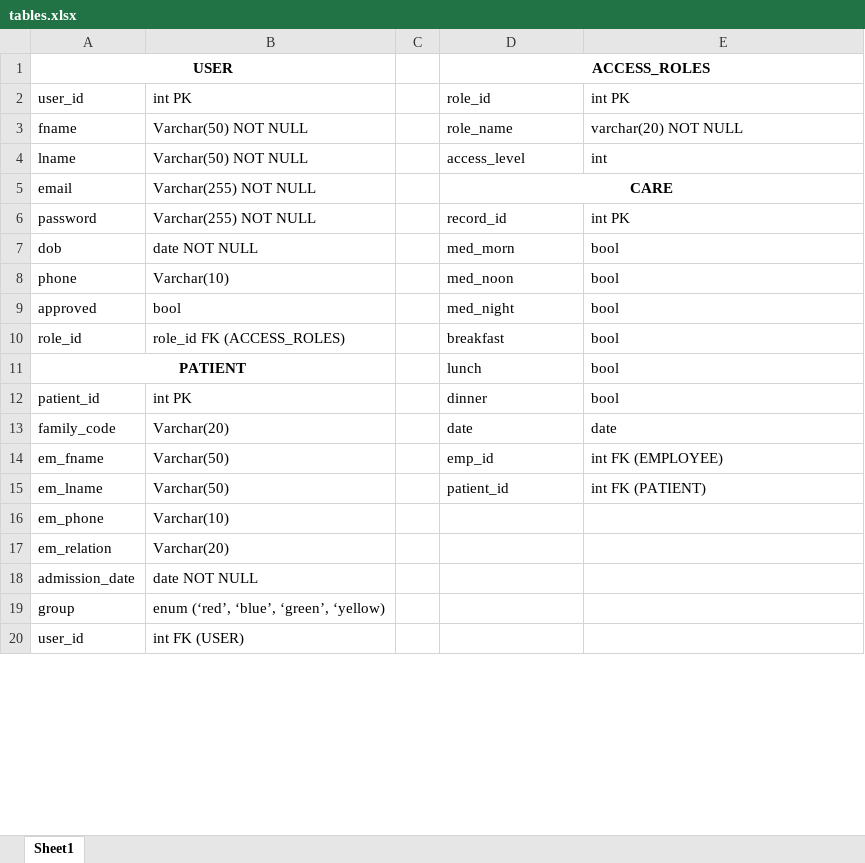
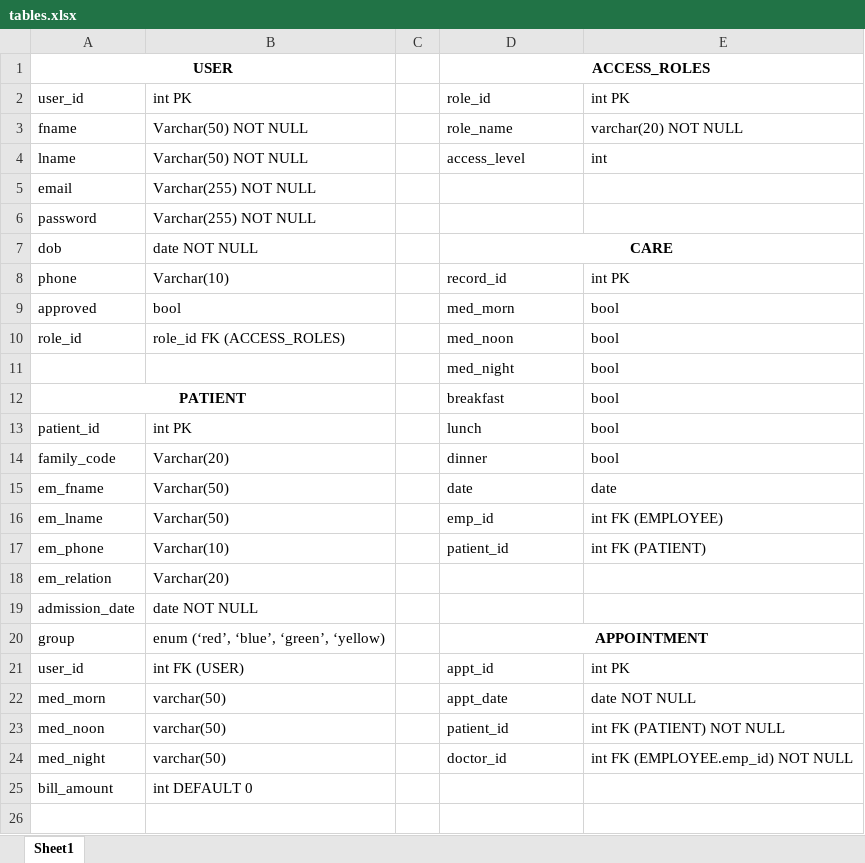
Before and after one commit to emott13/aegis, an Excel workbook: tables.xlsx, sheet Sheet1, drawn as a sheet; only a part is shown; the shorter side is filled out with more unchanged rows; values as stored, in another font and other column widths than the file's, no borders; removed rows and columns are numbered as before the commit, all else as after; the diff covers the shown part only; the diff names each change by its address in the sheet, - before the commit and + after, or states it on an @@ line.

Commit message:
Updated tables spreadsheet and removed MEDICATION, BILL, and PAYMENT tables. Data like bill_amount, med_morn, med_noon, med_night are now in the PATIENT table

```diff
--- a/tables.xlsx (sheet Sheet1)
+++ b/tables.xlsx (sheet Sheet1)
-D5: CARE
+D5: (empty)
-D5:E5 merged
-D6: record_id
+D6: (empty)
-E6: int PK
+E6: (empty)
-D7: med_morn
+D7: CARE
@@ D7 bold: off → on, alignment: left → center @@
+D7:E7 merged
-E7: bool
+E7: (empty)
-D8: med_noon
+D8: record_id
-E8: bool
+E8: int PK
-D9: med_night
+D9: med_morn
-D10: breakfast
+D10: med_noon
+row 11:  |  |  | med_night | bool
-D12: lunch
+D12: breakfast
-D13: dinner
+D13: lunch
-D14: date
+D14: dinner
-E14: date
+E14: bool
-D15: emp_id
+D15: date
-E15: int FK (EMPLOYEE)
+E15: date
-D16: patient_id
+D16: emp_id
-E16: int FK (PATIENT)
+E16: int FK (EMPLOYEE)
-D17: (empty)
+D17: patient_id
-E17: (empty)
+E17: int FK (PATIENT)
-D20: (empty)
+D20: APPOINTMENT
+D20:E20 merged
+row 21: user_id | int FK (USER) |  | appt_id | int PK
+row 22: med_morn | varchar(50) |  | appt_date | date NOT NULL
+row 23: med_noon | varchar(50) |  | patient_id | int FK (PATIENT) NOT NULL
+row 24: med_night | varchar(50) |  | doctor_id | int FK (EMPLOYEE.emp_id) NOT NULL
+row 25: bill_amount | int DEFAULT 0
+row 26: (empty)
```
Also changed, not shown: 5 added rows, 12 removed rows, 9 edited cells and merged cells elsewhere in this sheet, 1 other file.
